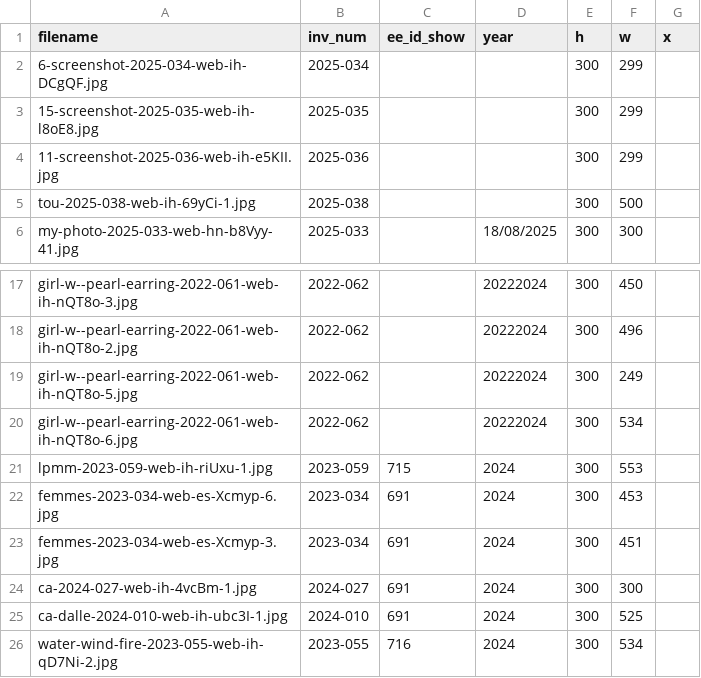
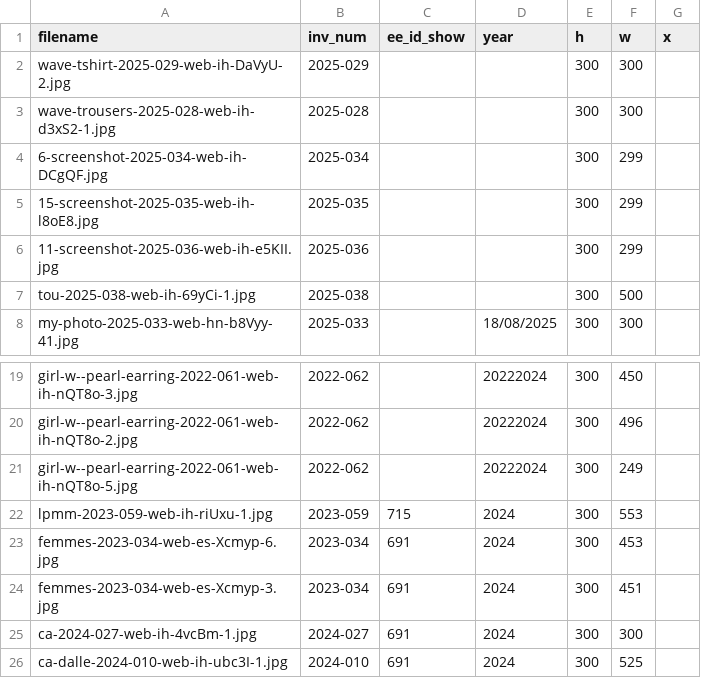
Before and after one commit to coryarcangel/coryarcangel.com, a CSV file: _data/images.csv, drawn as a sheet; only a part is shown, gaps mark what is left out; the shorter side is filled out with more unchanged rows.

```diff
--- a/_data/images.csv
+++ b/_data/images.csv
@@ -1,2 +1,4 @@
 "filename","inv_num","ee_id_show","year","h","w","x"
+"wave-tshirt-2025-029-web-ih-DaVyU-2.jpg","2025-029",,,300,300,
+"wave-trousers-2025-028-web-ih-d3xS2-1.jpg","2025-028",,,300,300,
 6-screenshot-2025-034-web-ih-DCgQF.jpg,2025-034,,,300,299,
@@ -19,3 +21,2 @@ tou-2025-038-web-ih-69yCi-1.jpg,2025-038,,,300,500,
 "girl-w--pearl-earring-2022-061-web-ih-nQT8o-5.jpg","2022-062",,20222024,300,249,
-"girl-w--pearl-earring-2022-061-web-ih-nQT8o-6.jpg","2022-062",,20222024,300,534,
 "lpmm-2023-059-web-ih-riUxu-1.jpg","2023-059",715,2024,300,553,
```
Also changed, not shown: _data/things.csv, 13 other files.
